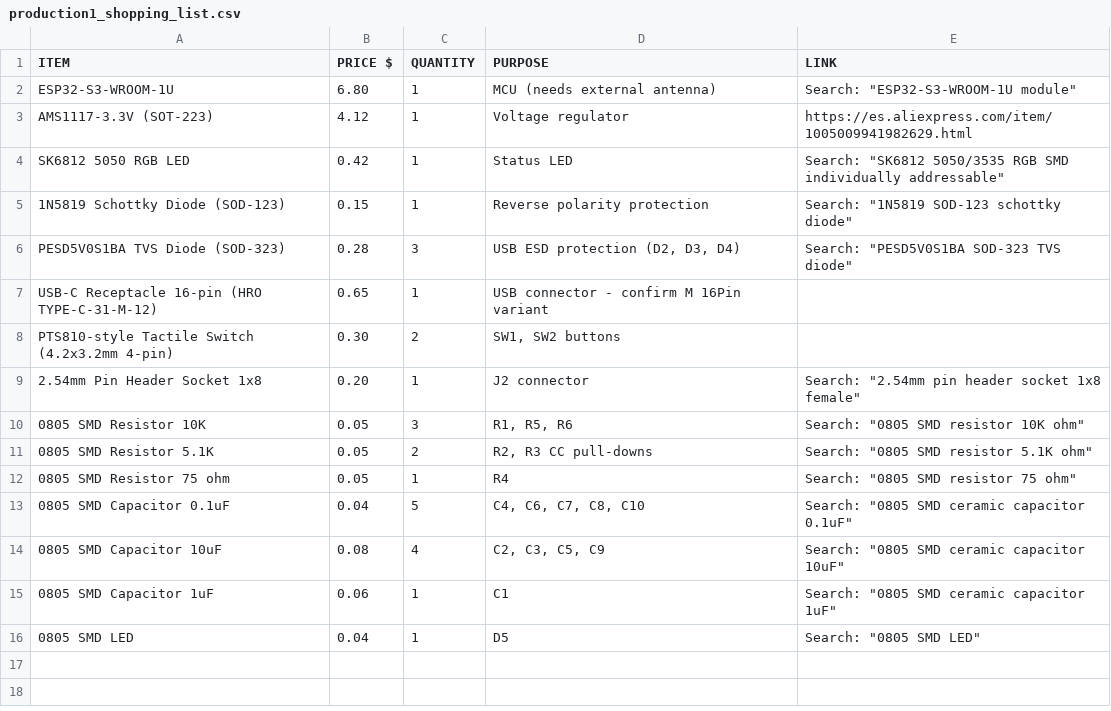
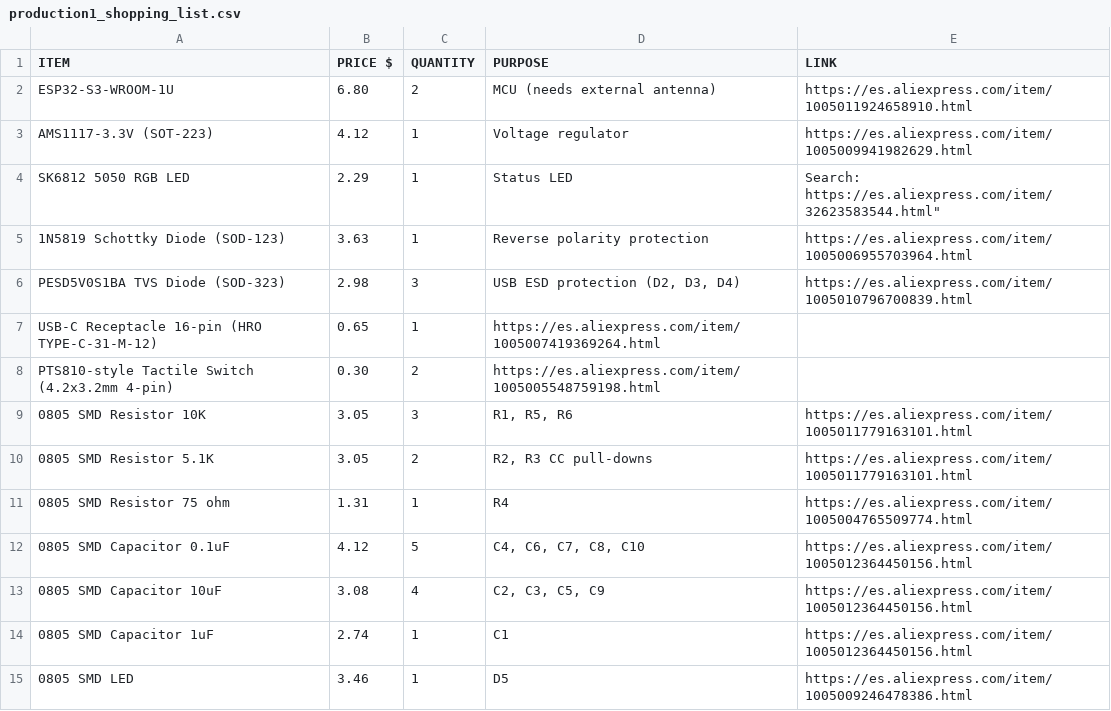
Before and after one commit to rekirxs/Serial-Experiments-Lain-DevBoard, a CSV file: production1_shopping_list.csv, drawn as a sheet.

Commit message:
Update production1_shopping_list.csv

```diff
--- a/production1_shopping_list.csv
+++ b/production1_shopping_list.csv
@@ -1,16 +1,15 @@
 ITEM,PRICE $,QUANTITY,PURPOSE,LINK
-ESP32-S3-WROOM-1U,6.80,1,MCU (needs external antenna),"Search: ""ESP32-S3-WROOM-1U module"""
+ESP32-S3-WROOM-1U,6.80,2,MCU (needs external antenna),"https://es.aliexpress.com/item/1005011924658910.html"
 AMS1117-3.3V (SOT-223),4.12,1,Voltage regulator,"https://es.aliexpress.com/item/1005009941982629.html"
-SK6812 5050 RGB LED,0.42,1,Status LED,"Search: ""SK6812 5050/3535 RGB SMD individually addressable"""
-1N5819 Schottky Diode (SOD-123),0.15,1,Reverse polarity protection,"Search: ""1N5819 SOD-123 schottky diode"""
-PESD5V0S1BA TVS Diode (SOD-323),0.28,3,"USB ESD protection (D2, D3, D4)","Search: ""PESD5V0S1BA SOD-323 TVS diode"""
-USB-C Receptacle 16-pin (HRO TYPE-C-31-M-12),0.65,1,USB connector - confirm M 16Pin variant,
-PTS810-style Tactile Switch (4.2x3.2mm 4-pin),0.30,2,"SW1, SW2 buttons",
-2.54mm Pin Header Socket 1x8,0.20,1,J2 connector,"Search: ""2.54mm pin header socket 1x8 female"""
-0805 SMD Resistor 10K,0.05,3,"R1, R5, R6","Search: ""0805 SMD resistor 10K ohm"""
-0805 SMD Resistor 5.1K,0.05,2,"R2, R3 CC pull-downs","Search: ""0805 SMD resistor 5.1K ohm"""
-0805 SMD Resistor 75 ohm,0.05,1,R4,"Search: ""0805 SMD resistor 75 ohm"""
-0805 SMD Capacitor 0.1uF,0.04,5,"C4, C6, C7, C8, C10","Search: ""0805 SMD ceramic capacitor 0.1uF"""
-0805 SMD Capacitor 10uF,0.08,4,"C2, C3, C5, C9","Search: ""0805 SMD ceramic capacitor 10uF"""
-0805 SMD Capacitor 1uF,0.06,1,C1,"Search: ""0805 SMD ceramic capacitor 1uF"""
-0805 SMD LED,0.04,1,D5,"Search: ""0805 SMD LED"""
+SK6812 5050 RGB LED,2.29,1,Status LED,"Search: "https://es.aliexpress.com/item/32623583544.html"
+1N5819 Schottky Diode (SOD-123),3.63,1,Reverse polarity protection,"https://es.aliexpress.com/item/1005006955703964.html"
+PESD5V0S1BA TVS Diode (SOD-323),2.98,3,"USB ESD protection (D2, D3, D4)","https://es.aliexpress.com/item/1005010796700839.html"
+USB-C Receptacle 16-pin (HRO TYPE-C-31-M-12),0.65,1,"https://es.aliexpress.com/item/1005007419369264.html"
+PTS810-style Tactile Switch (4.2x3.2mm 4-pin),0.30,2,"https://es.aliexpress.com/item/1005005548759198.html"
+0805 SMD Resistor 10K,3.05,3,"R1, R5, R6","https://es.aliexpress.com/item/1005011779163101.html"
+0805 SMD Resistor 5.1K,3.05,2,"R2, R3 CC pull-downs","https://es.aliexpress.com/item/1005011779163101.html"
+0805 SMD Resistor 75 ohm,1.31,1,R4,"https://es.aliexpress.com/item/1005004765509774.html"
+0805 SMD Capacitor 0.1uF,4.12,5,"C4, C6, C7, C8, C10","https://es.aliexpress.com/item/1005012364450156.html"
+0805 SMD Capacitor 10uF,3.08,4,"C2, C3, C5, C9","https://es.aliexpress.com/item/1005012364450156.html"
+0805 SMD Capacitor 1uF,2.74,1,C1,"https://es.aliexpress.com/item/1005012364450156.html"
+0805 SMD LED,3.46,1,D5,"https://es.aliexpress.com/item/1005009246478386.html"
```
